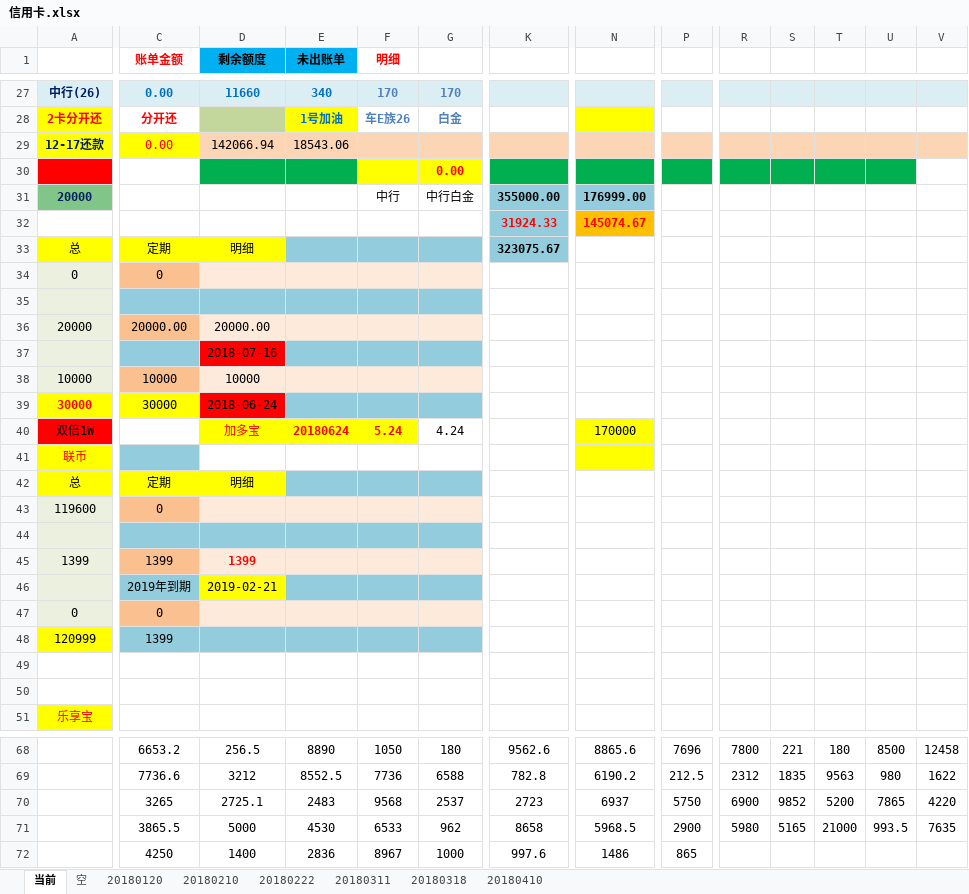
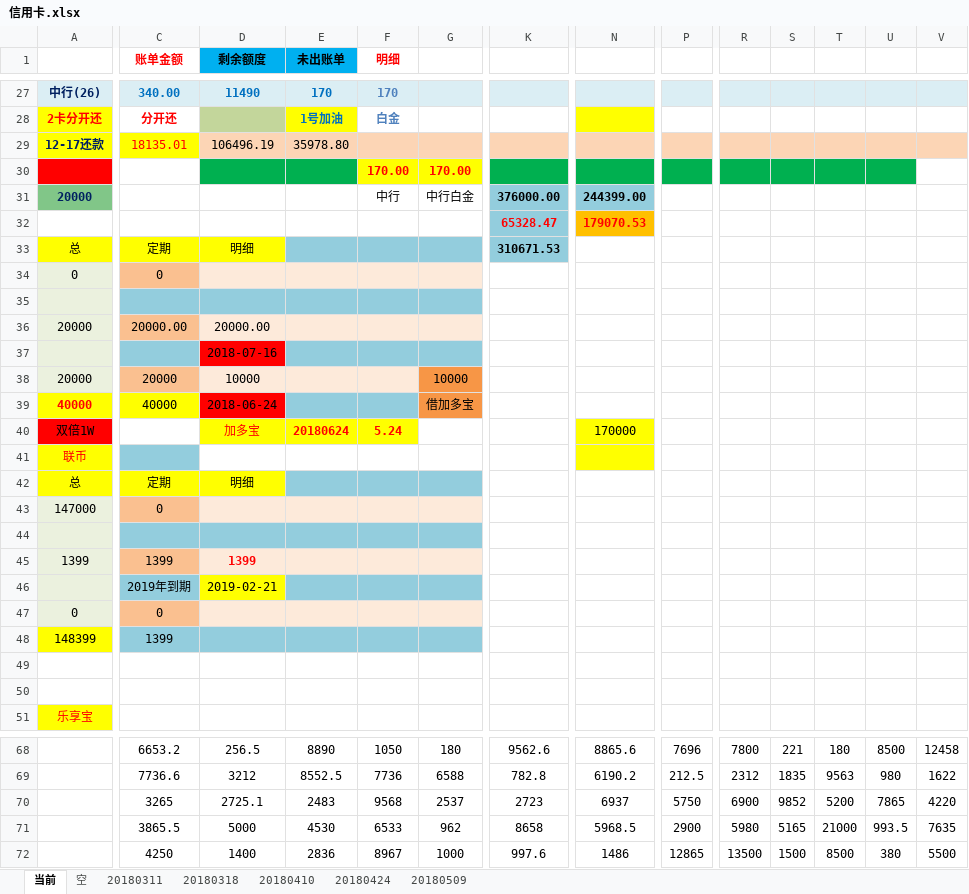
Before and after one commit to cjt281570985/jdk8, an Excel workbook: data/信用卡.xlsx, sheet 当前, drawn as a sheet; only a part is shown, gaps mark what is left out; values as stored, in another font and other column widths than the file's, no borders; removed rows and columns are numbered as before the commit, all else as after; rows hold the shown columns only; the diff covers the shown part only; the diff names each change by its address in the sheet, - before the commit and + after, or states it on an @@ line.

```diff
--- a/data/信用卡.xlsx (sheet 当前)
+++ b/data/信用卡.xlsx (sheet 当前)
-sheet tab: 20180120
-sheet tab: 20180210
-sheet tab: 20180222
+sheet tab: 20180424
+sheet tab: 20180509
-C27 (账单金额): 0.00
+C27 (账单金额): 340.00
-D27 (剩余额度): 11660
+D27 (剩余额度): 11490
-E27 (未出账单): 340
+E27 (未出账单): 170
-G27: 170
+G27: (empty)
-F28 (明细): 车E族26
+F28 (明细): 白金
-G28: 白金
+G28: (empty)
-C29 (账单金额): 0.00
+C29 (账单金额): 18135.01
-D29 (剩余额度): 142066.94
+D29 (剩余额度): 106496.19
-E29 (未出账单): 18543.06
+E29 (未出账单): 35978.80
-row 30:  |  |  |  |  | 0.00
+row 30:  |  |  |  | 170.00 | 170.00
-K31: 355000.00
+K31: 376000.00
-N31: 176999.00
+N31: 244399.00
-K32: 31924.33
+K32: 65328.47
-N32: 145074.67
+N32: 179070.53
-K33: 323075.67
+K33: 310671.53
-row 38: 10000 | 10000 | 10000
-row 39: 30000 | 30000 | 2018-06-24
+row 38: 20000 | 20000 | 10000 |  |  | 10000
+row 39: 40000 | 40000 | 2018-06-24 |  |  | 借加多宝
-G40: 4.24
+G40: (empty)
-row 43: 119600 | 0
+row 43: 147000 | 0
-row 48: 120999 | 1399
+row 48: 148399 | 1399
-P72: 865
+P72: 12865
-R72: (empty)
+R72: 13500
-S72: (empty)
+S72: 1500
-T72: (empty)
+T72: 8500
-U72: (empty)
+U72: 380
-V72: (empty)
+V72: 5500
```
Also changed, not shown: 15 added rows, 15 removed rows and 21 edited cells elsewhere in this sheet, 1 other file.
